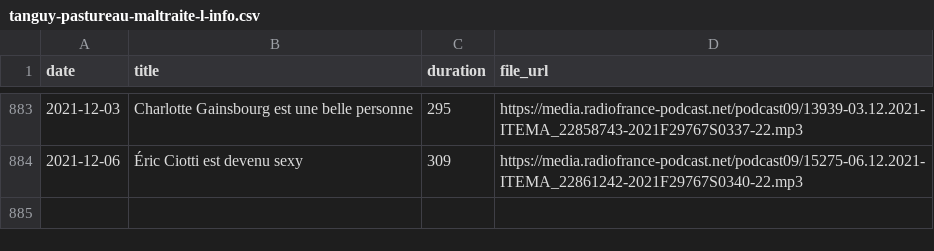
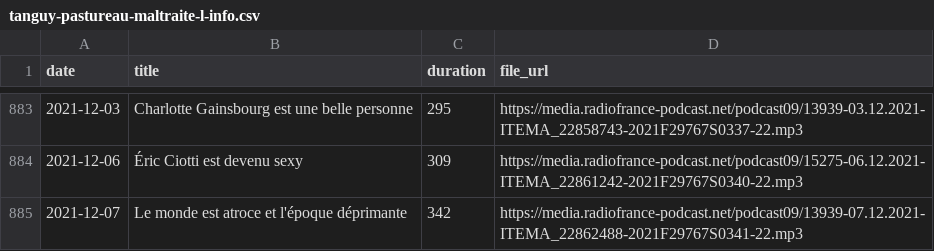
Before and after one commit to ahasverus/franceinter, a CSV file: inst/csv/tanguy-pastureau-maltraite-l-info.csv, drawn as a sheet; only a part is shown, gaps mark what is left out; the diff names each change by its address in the sheet, - before the commit and + after, or states it on an @@ line.

```diff
--- a/inst/csv/tanguy-pastureau-maltraite-l-info.csv
+++ b/inst/csv/tanguy-pastureau-maltraite-l-info.csv
+row 885: 2021-12-07 | Le monde est atroce et l'époque déprimante | 342 | https://media.radiofrance-podcast.net/podcast09/13939-07.12.2021-ITEMA_22862488-2021F29767S0341-22.mp3
```
Also changed, not shown: inst/csv/la-chanson-de-frederic-fromet.csv, inst/csv/le-moment-meurice.csv, 4 other files.
